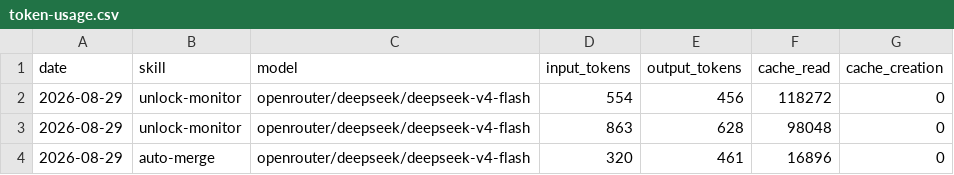
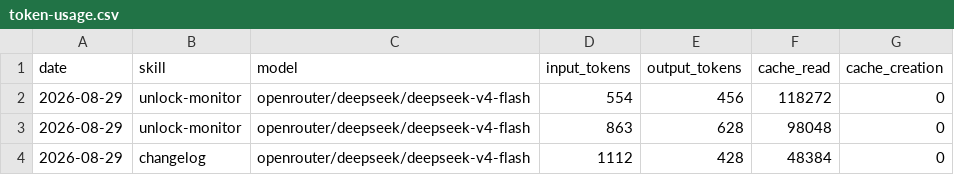
Before and after one commit to MagIcKEarl/aeon, a CSV file: memory/token-usage.csv, drawn as a sheet.

Commit message:
chore(changelog): auto-commit 2026-08-29

```diff
--- a/memory/token-usage.csv
+++ b/memory/token-usage.csv
@@ -3,2 +3,2 @@ date,skill,model,input_tokens,output_tokens,cache_read,cache_creation
 2026-08-29,unlock-monitor,openrouter/deepseek/deepseek-v4-flash,863,628,98048,0
-2026-08-29,auto-merge,openrouter/deepseek/deepseek-v4-flash,320,461,16896,0
+2026-08-29,changelog,openrouter/deepseek/deepseek-v4-flash,1112,428,48384,0
```
Also changed, not shown: 4 other files.
